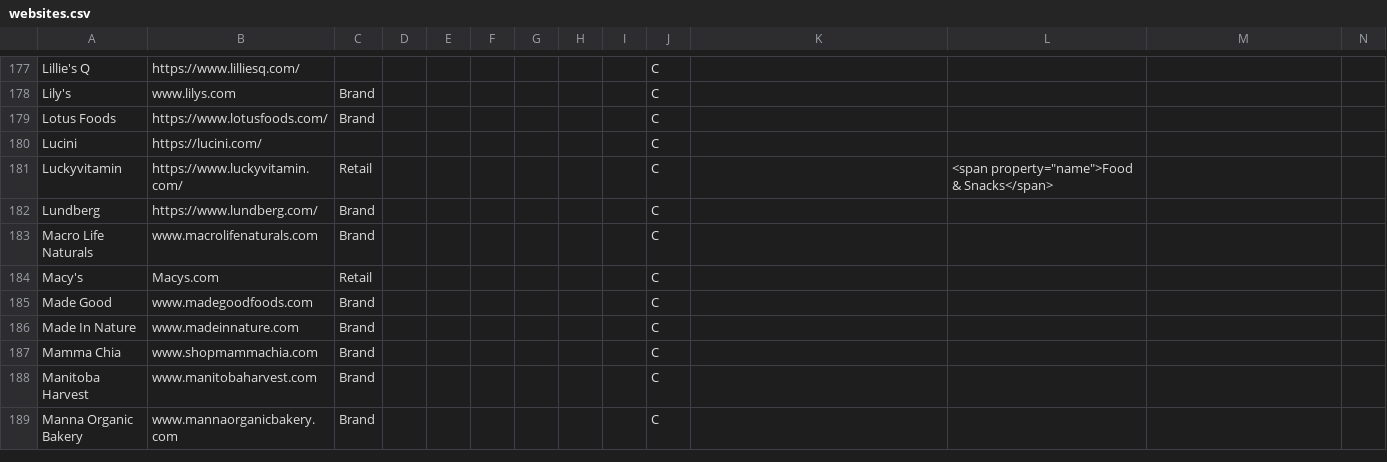
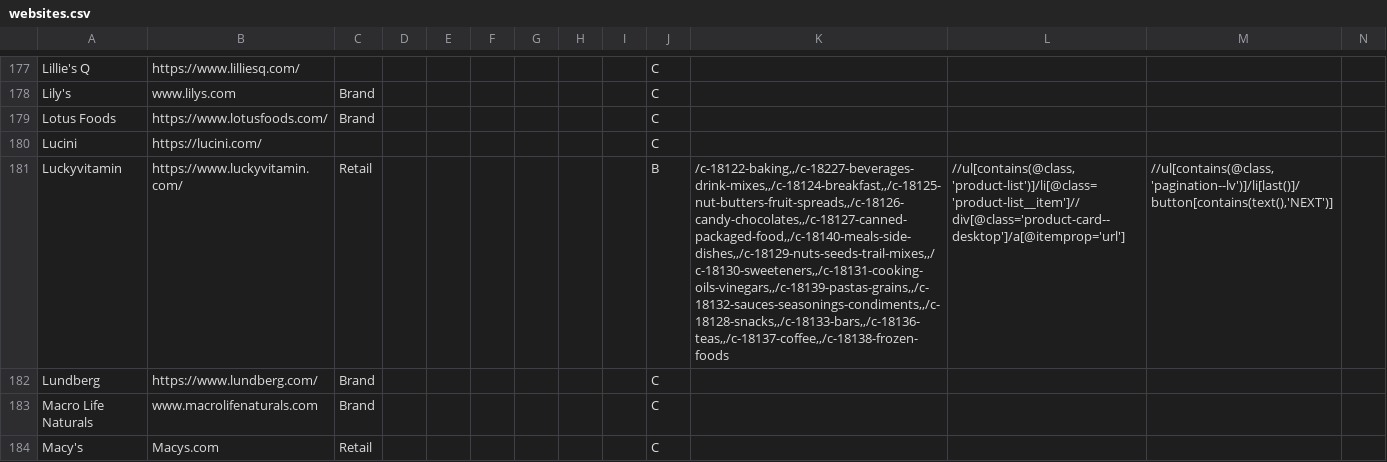
Before and after one commit to jis0324/Food_Data_Mining, a CSV file: create_db/websites.csv, drawn as a sheet; only a part is shown, gaps mark what is left out; the shorter side is filled out with more unchanged rows; the diff names each change by its address in the sheet, - before the commit and + after, or states it on an @@ line.

```diff
--- a/create_db/websites.csv
+++ b/create_db/websites.csv
-J181: C
+J181: B
-K181: (empty)
+K181: /c-18122-baking,,/c-18227-beverages-drink-mixes,,/c-18124-breakfast,,/c-18125-nut-butters-fruit-spreads,,/c-18126-candy-chocolates,,/c-18127-canned-packaged-food,,/c-18140-meals-side-dishes,,/c-18129-nuts-seeds-trail-mixes,,/c-18130-sweeteners,,/c-18131-cooking-oils-vinegars,,/c-18139-pastas-grains,,/c-18132-sauces-seasonings-condiments,,/c-18128-snacks,,/c-18133-bars,,/c-18136-teas,,/c-18137-coffee,,/c-18138-frozen-foods
-L181: <span property="name">Food & Snacks</span>
+L181: //ul[contains(@class, 'product-list')]/li[@class='product-list__item']//div[@class='product-card--desktop']/a[@itemprop='url']
-M181: (empty)
+M181: //ul[contains(@class, 'pagination--lv')]/li[last()]/button[contains(text(),'NEXT')]
```
Also changed, not shown: 7 other files.
